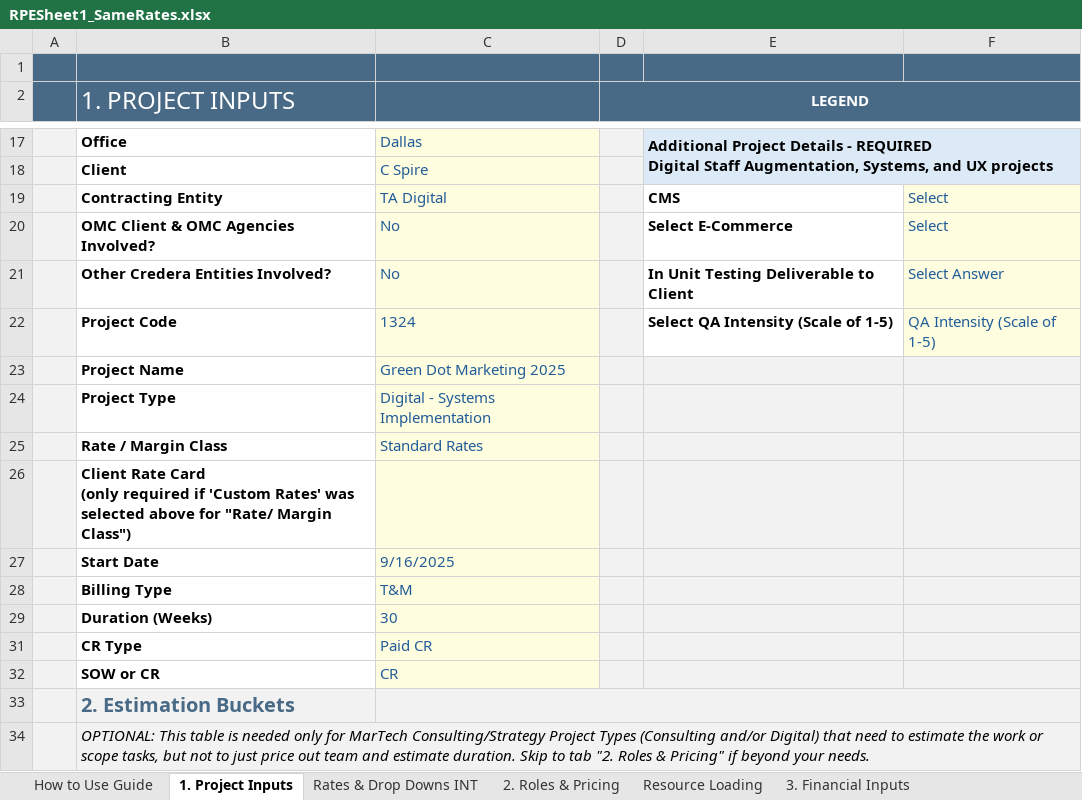
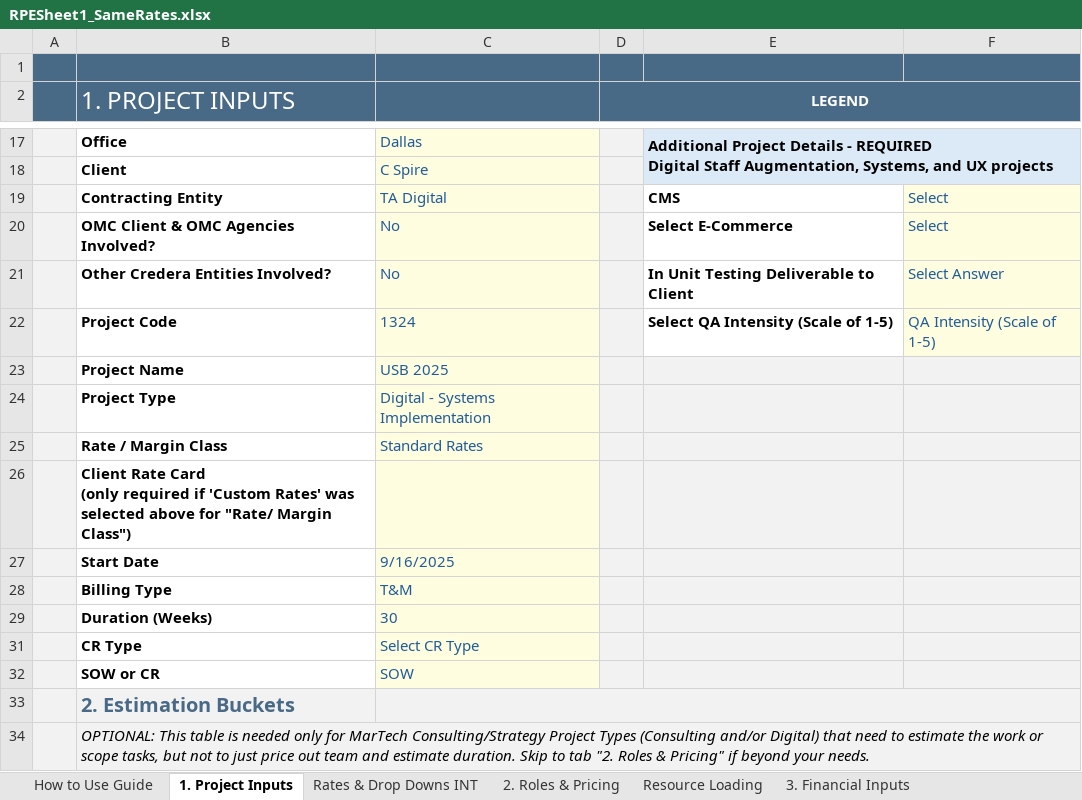
Before and after one commit to darvi-sunny/Test-Download, an Excel workbook: RPESheet1_SameRates.xlsx, sheet 1. Project Inputs, drawn as a sheet; only a part is shown, gaps mark what is left out; values as stored, in another font and other column widths than the file's, no borders; conditional formats not drawn; the diff names each change by its address in the sheet, - before the commit and + after, or states it on an @@ line.

```diff
--- a/RPESheet1_SameRates.xlsx (sheet 1. Project Inputs)
+++ b/RPESheet1_SameRates.xlsx (sheet 1. Project Inputs)
-C23: Green Dot Marketing 2025
+C23: USB 2025
-C31: Paid CR
+C31: Select CR Type
-C32: CR
+C32: SOW
```
Also changed, not shown: sheet Resource Loading, sheet 6. Commercial Review, sheet 4. Summary & Totals, sheet Optional - Scope Estimation, hidden cells, RPESheet1_SameRatesNEW.xlsx.
